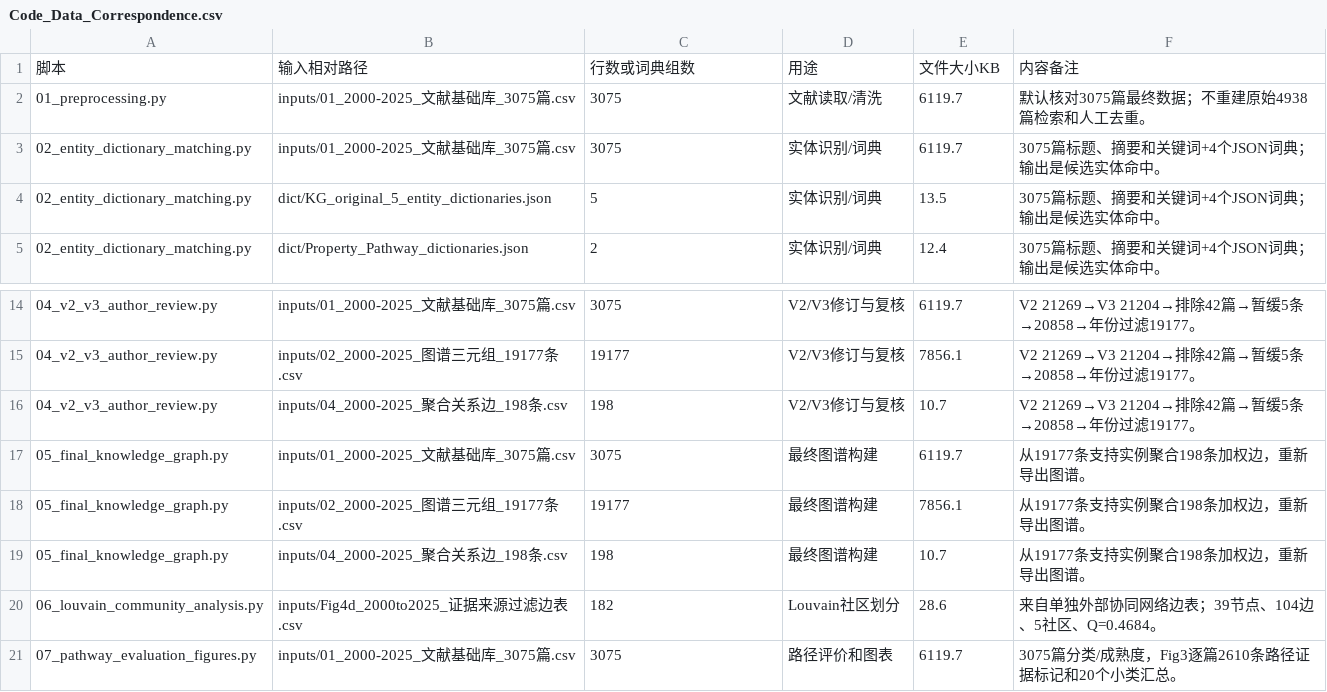
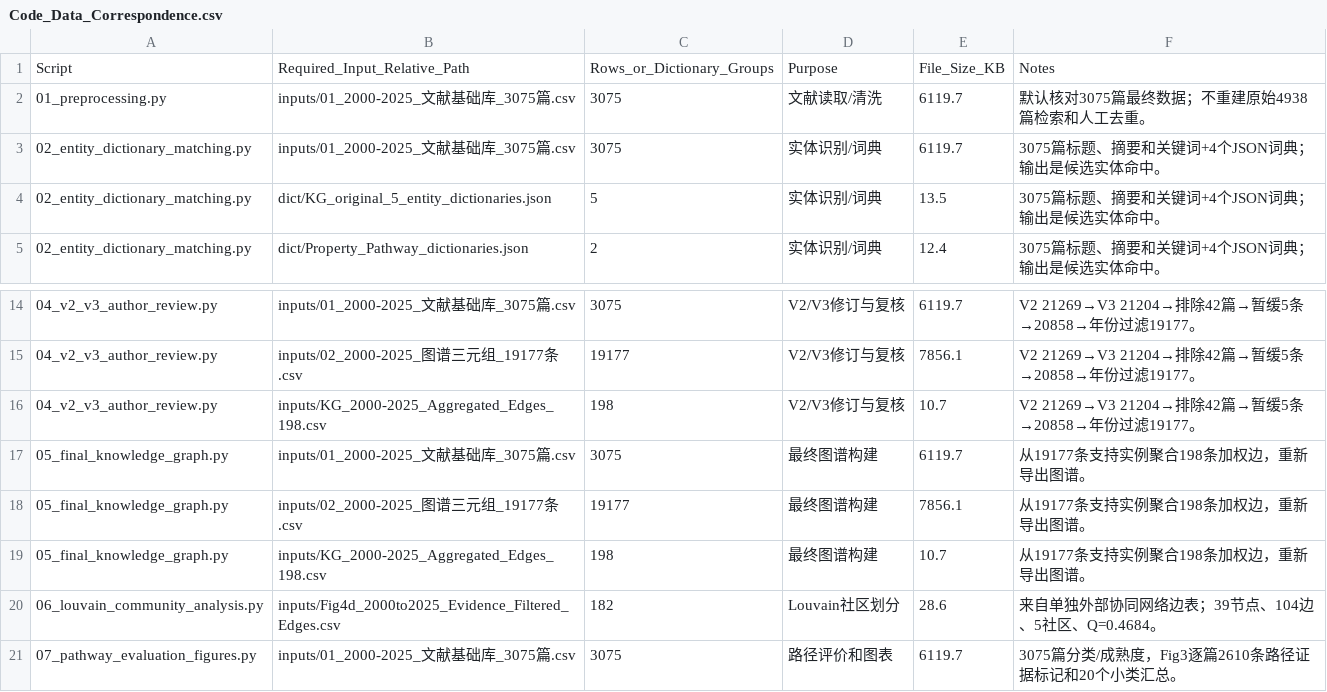
Before and after one commit to shenyibaofu-dotcom/coal-fly-ash-valorization-knowledge-graph, a CSV file: Code_Data_Correspondence.csv, drawn as a sheet; only a part is shown, gaps mark what is left out.

Commit message:
Synchronize English dataset paths and CSV column headers

```diff
--- a/Code_Data_Correspondence.csv
+++ b/Code_Data_Correspondence.csv
@@ -1,2 +1,2 @@
-脚本,输入相对路径,行数或词典组数,用途,文件大小KB,内容备注
+Script,Required_Input_Relative_Path,Rows_or_Dictionary_Groups,Purpose,File_Size_KB,Notes
 01_preprocessing.py,inputs/01_2000-2025_文献基础库_3075篇.csv,3075,文献读取/清洗,6119.7,默认核对3075篇最终数据；不重建原始4938篇检索和人工去重。
@@ -15,7 +15,7 @@
 04_v2_v3_author_review.py,inputs/02_2000-2025_图谱三元组_19177条.csv,19177,V2/V3修订与复核,7856.1,V2 21269→V3 21204→排除42篇→暂缓5条→20858→年份过滤19177。
-04_v2_v3_author_review.py,inputs/04_2000-2025_聚合关系边_198条.csv,198,V2/V3修订与复核,10.7,V2 21269→V3 21204→排除42篇→暂缓5条→20858→年份过滤19177。
+04_v2_v3_author_review.py,inputs/KG_2000-2025_Aggregated_Edges_198.csv,198,V2/V3修订与复核,10.7,V2 21269→V3 21204→排除42篇→暂缓5条→20858→年份过滤19177。
 05_final_knowledge_graph.py,inputs/01_2000-2025_文献基础库_3075篇.csv,3075,最终图谱构建,6119.7,从19177条支持实例聚合198条加权边，重新导出图谱。
 05_final_knowledge_graph.py,inputs/02_2000-2025_图谱三元组_19177条.csv,19177,最终图谱构建,7856.1,从19177条支持实例聚合198条加权边，重新导出图谱。
-05_final_knowledge_graph.py,inputs/04_2000-2025_聚合关系边_198条.csv,198,最终图谱构建,10.7,从19177条支持实例聚合198条加权边，重新导出图谱。
-06_louvain_community_analysis.py,inputs/Fig4d_2000to2025_证据来源过滤边表.csv,182,Louvain社区划分,28.6,来自单独外部协同网络边表；39节点、104边、5社区、Q=0.4684。
+05_final_knowledge_graph.py,inputs/KG_2000-2025_Aggregated_Edges_198.csv,198,最终图谱构建,10.7,从19177条支持实例聚合198条加权边，重新导出图谱。
+06_louvain_community_analysis.py,inputs/Fig4d_2000to2025_Evidence_Filtered_Edges.csv,182,Louvain社区划分,28.6,来自单独外部协同网络边表；39节点、104边、5社区、Q=0.4684。
 07_pathway_evaluation_figures.py,inputs/01_2000-2025_文献基础库_3075篇.csv,3075,路径评价和图表,6119.7,3075篇分类/成熟度，Fig3逐篇2610条路径证据标记和20个小类汇总。
```
